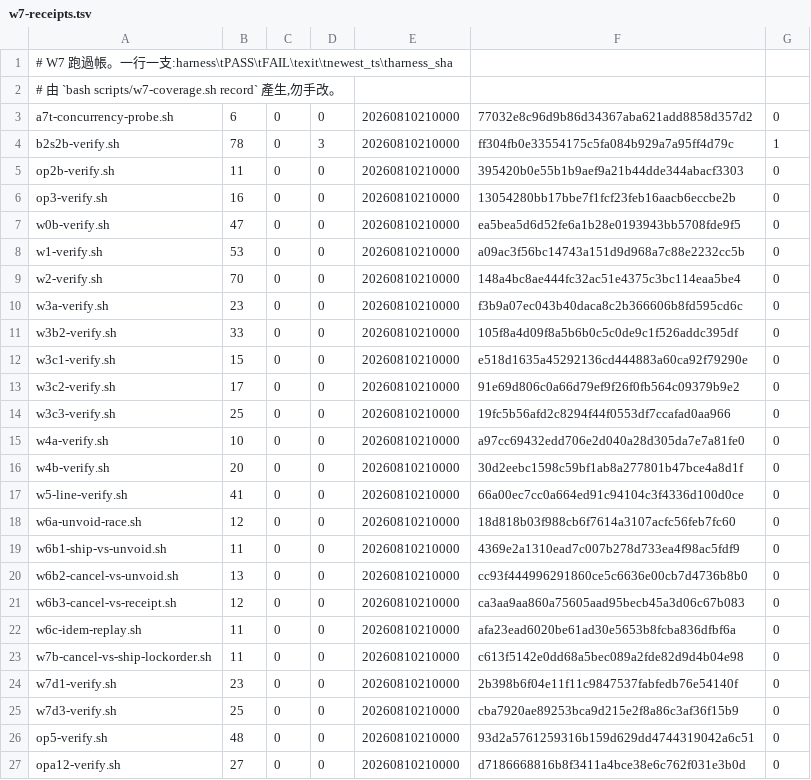
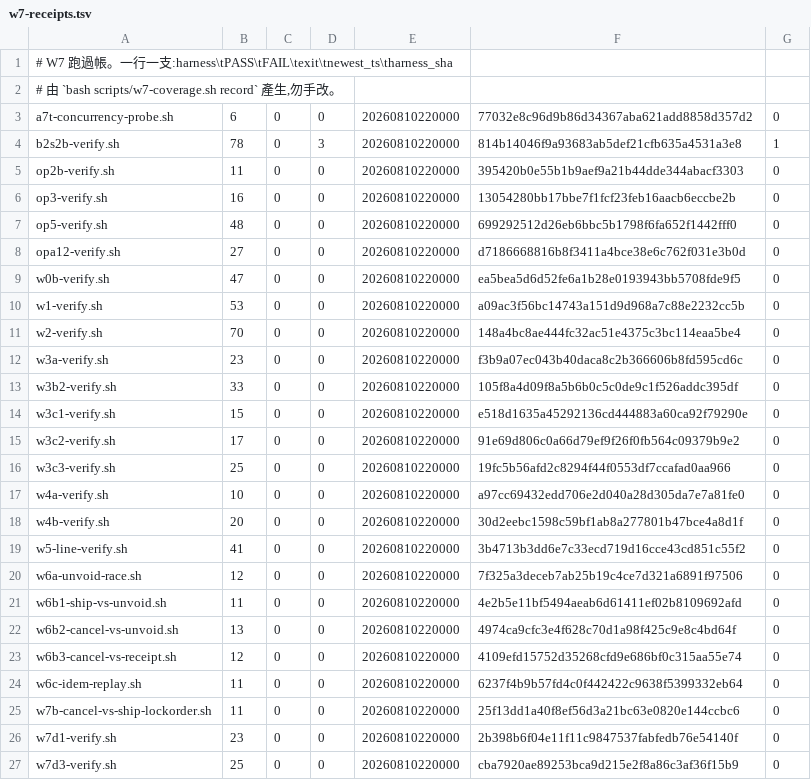
Before and after one commit to pcmmotorsports/pcm-website-v2, a TSV file: scripts/w7-receipts.tsv, drawn as a sheet.

```diff
--- a/scripts/w7-receipts.tsv
+++ b/scripts/w7-receipts.tsv
@@ -2,26 +2,26 @@
 # 由 `bash scripts/w7-coverage.sh record` 產生,勿手改。
-a7t-concurrency-probe.sh	6	0	0	20260810210000	77032e8c96d9b86d34367aba621add8858d357d2	0
-b2s2b-verify.sh	78	0	3	20260810210000	ff304fb0e33554175c5fa084b929a7a95ff4d79c	1
-op2b-verify.sh	11	0	0	20260810210000	395420b0e55b1b9aef9a21b44dde344abacf3303	0
-op3-verify.sh	16	0	0	20260810210000	13054280bb17bbe7f1fcf23feb16aacb6eccbe2b	0
-w0b-verify.sh	47	0	0	20260810210000	ea5bea5d6d52fe6a1b28e0193943bb5708fde9f5	0
-w1-verify.sh	53	0	0	20260810210000	a09ac3f56bc14743a151d9d968a7c88e2232cc5b	0
-w2-verify.sh	70	0	0	20260810210000	148a4bc8ae444fc32ac51e4375c3bc114eaa5be4	0
-w3a-verify.sh	23	0	0	20260810210000	f3b9a07ec043b40daca8c2b366606b8fd595cd6c	0
-w3b2-verify.sh	33	0	0	20260810210000	105f8a4d09f8a5b6b0c5c0de9c1f526addc395df	0
-w3c1-verify.sh	15	0	0	20260810210000	e518d1635a45292136cd444883a60ca92f79290e	0
-w3c2-verify.sh	17	0	0	20260810210000	91e69d806c0a66d79ef9f26f0fb564c09379b9e2	0
-w3c3-verify.sh	25	0	0	20260810210000	19fc5b56afd2c8294f44f0553df7ccafad0aa966	0
-w4a-verify.sh	10	0	0	20260810210000	a97cc69432edd706e2d040a28d305da7e7a81fe0	0
-w4b-verify.sh	20	0	0	20260810210000	30d2eebc1598c59bf1ab8a277801b47bce4a8d1f	0
-w5-line-verify.sh	41	0	0	20260810210000	66a00ec7cc0a664ed91c94104c3f4336d100d0ce	0
-w6a-unvoid-race.sh	12	0	0	20260810210000	18d818b03f988cb6f7614a3107acfc56feb7fc60	0
-w6b1-ship-vs-unvoid.sh	11	0	0	20260810210000	4369e2a1310ead7c007b278d733ea4f98ac5fdf9	0
-w6b2-cancel-vs-unvoid.sh	13	0	0	20260810210000	cc93f444996291860ce5c6636e00cb7d4736b8b0	0
-w6b3-cancel-vs-receipt.sh	12	0	0	20260810210000	ca3aa9aa860a75605aad95becb45a3d06c67b083	0
-w6c-idem-replay.sh	11	0	0	20260810210000	afa23ead6020be61ad30e5653b8fcba836dfbf6a	0
-w7b-cancel-vs-ship-lockorder.sh	11	0	0	20260810210000	c613f5142e0dd68a5bec089a2fde82d9d4b04e98	0
-w7d1-verify.sh	23	0	0	20260810210000	2b398b6f04e11f11c9847537fabfedb76e54140f	0
-w7d3-verify.sh	25	0	0	20260810210000	cba7920ae89253bca9d215e2f8a86c3af36f15b9	0
-op5-verify.sh	48	0	0	20260810210000	93d2a5761259316b159d629dd4744319042a6c51	0
-opa12-verify.sh	27	0	0	20260810210000	d7186668816b8f3411a4bce38e6c762f031e3b0d	0
+a7t-concurrency-probe.sh	6	0	0	20260810220000	77032e8c96d9b86d34367aba621add8858d357d2	0
+b2s2b-verify.sh	78	0	3	20260810220000	814b14046f9a93683ab5def21cfb635a4531a3e8	1
+op2b-verify.sh	11	0	0	20260810220000	395420b0e55b1b9aef9a21b44dde344abacf3303	0
+op3-verify.sh	16	0	0	20260810220000	13054280bb17bbe7f1fcf23feb16aacb6eccbe2b	0
+op5-verify.sh	48	0	0	20260810220000	699292512d26eb6bbc5b1798f6fa652f1442fff0	0
+opa12-verify.sh	27	0	0	20260810220000	d7186668816b8f3411a4bce38e6c762f031e3b0d	0
+w0b-verify.sh	47	0	0	20260810220000	ea5bea5d6d52fe6a1b28e0193943bb5708fde9f5	0
+w1-verify.sh	53	0	0	20260810220000	a09ac3f56bc14743a151d9d968a7c88e2232cc5b	0
+w2-verify.sh	70	0	0	20260810220000	148a4bc8ae444fc32ac51e4375c3bc114eaa5be4	0
+w3a-verify.sh	23	0	0	20260810220000	f3b9a07ec043b40daca8c2b366606b8fd595cd6c	0
+w3b2-verify.sh	33	0	0	20260810220000	105f8a4d09f8a5b6b0c5c0de9c1f526addc395df	0
+w3c1-verify.sh	15	0	0	20260810220000	e518d1635a45292136cd444883a60ca92f79290e	0
+w3c2-verify.sh	17	0	0	20260810220000	91e69d806c0a66d79ef9f26f0fb564c09379b9e2	0
+w3c3-verify.sh	25	0	0	20260810220000	19fc5b56afd2c8294f44f0553df7ccafad0aa966	0
+w4a-verify.sh	10	0	0	20260810220000	a97cc69432edd706e2d040a28d305da7e7a81fe0	0
+w4b-verify.sh	20	0	0	20260810220000	30d2eebc1598c59bf1ab8a277801b47bce4a8d1f	0
+w5-line-verify.sh	41	0	0	20260810220000	3b4713b3dd6e7c33ecd719d16cce43cd851c55f2	0
+w6a-unvoid-race.sh	12	0	0	20260810220000	7f325a3deceb7ab25b19c4ce7d321a6891f97506	0
+w6b1-ship-vs-unvoid.sh	11	0	0	20260810220000	4e2b5e11bf5494aeab6d61411ef02b8109692afd	0
+w6b2-cancel-vs-unvoid.sh	13	0	0	20260810220000	4974ca9cfc3e4f628c70d1a98f425c9e8c4bd64f	0
+w6b3-cancel-vs-receipt.sh	12	0	0	20260810220000	4109efd15752d35268cfd9e686bf0c315aa55e74	0
+w6c-idem-replay.sh	11	0	0	20260810220000	6237f4b9b57fd4c0f442422c9638f5399332eb64	0
+w7b-cancel-vs-ship-lockorder.sh	11	0	0	20260810220000	25f13dd1a40f8ef56d3a21bc63e0820e144ccbc6	0
+w7d1-verify.sh	23	0	0	20260810220000	2b398b6f04e11f11c9847537fabfedb76e54140f	0
+w7d3-verify.sh	25	0	0	20260810220000	cba7920ae89253bca9d215e2f8a86c3af36f15b9	0
```
Also changed, not shown: 10 other files.
